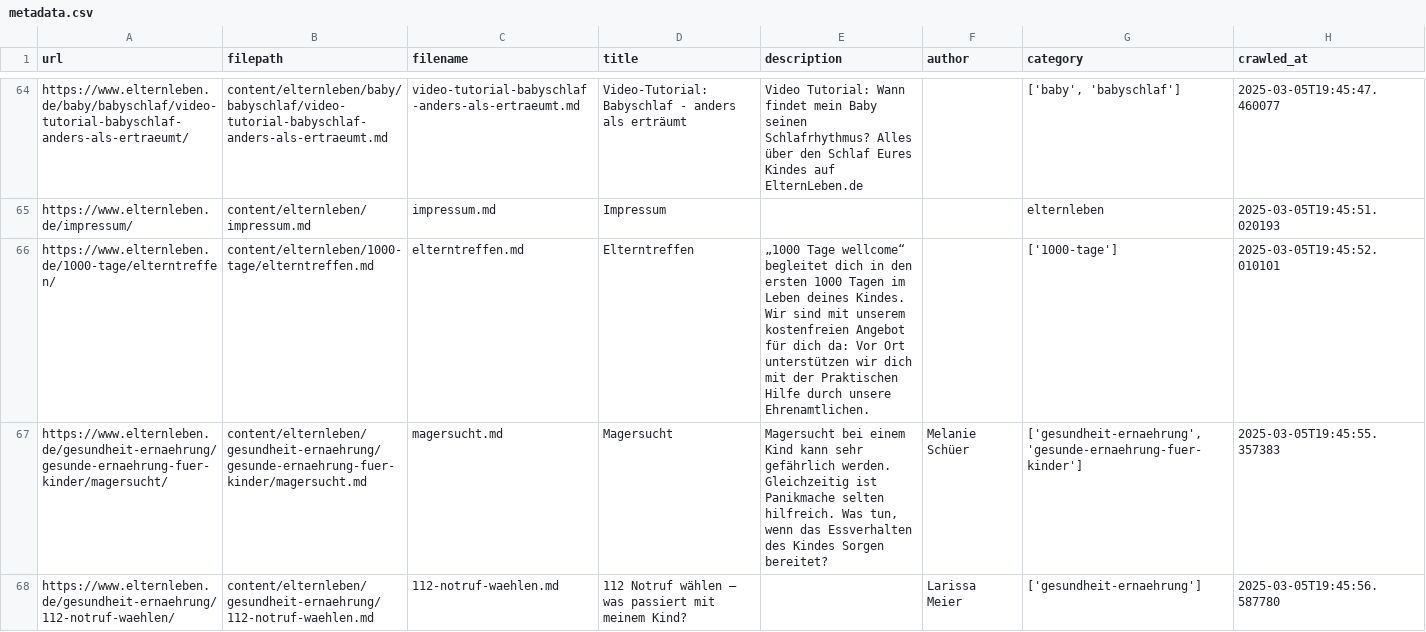
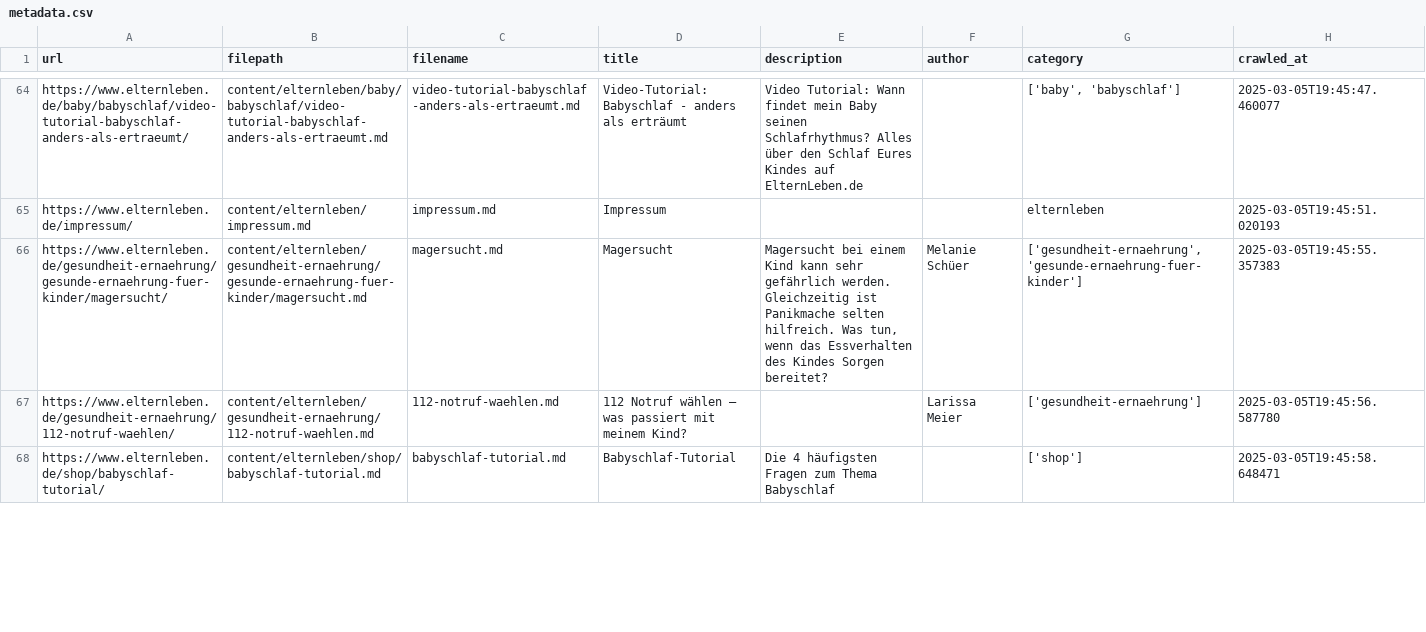
Before and after one commit to n3xtcoder/ai4impact-elternleben, a CSV file: data/metadata.csv, drawn as a sheet; only a part is shown, gaps mark what is left out; the shorter side is filled out with more unchanged rows; the diff covers the shown part only; the diff names each change by its address in the sheet, - before the commit and + after, or states it on an @@ line.

Commit message:
Removed 1000-tage section

```diff
--- a/data/metadata.csv
+++ b/data/metadata.csv
-row 66: https://www.elternleben.de/1000-tage/elterntreffen/ | content/elternleben/1000-tage/elterntreffen.md | elterntreffen.md | Elterntreffen | „1000 Tage wellcome“ begleitet dich in den ersten 1000 Tagen im Leben deines Kindes. Wir sind mit unserem kostenfreien Angebot für dich da: Vor Ort unterstützen wir dich mit der Praktischen Hilfe durch unsere Ehrenamtlichen. |  | ['1000-tage'] | 2025-03-05T19:45:52.010101
```
Also changed, not shown: 2 removed rows elsewhere in this file, 4 other files.
